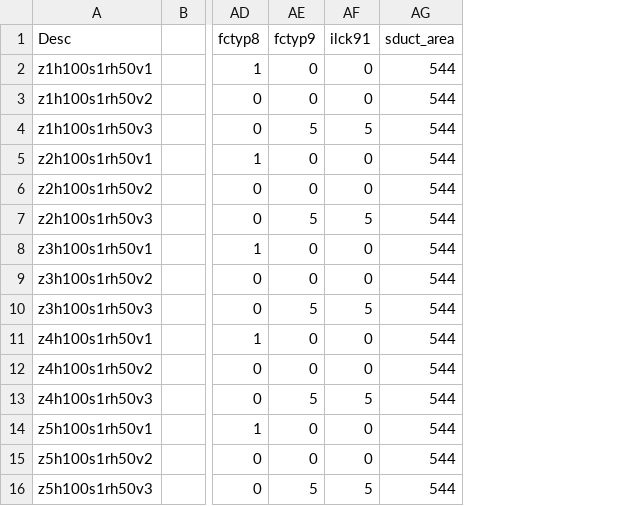
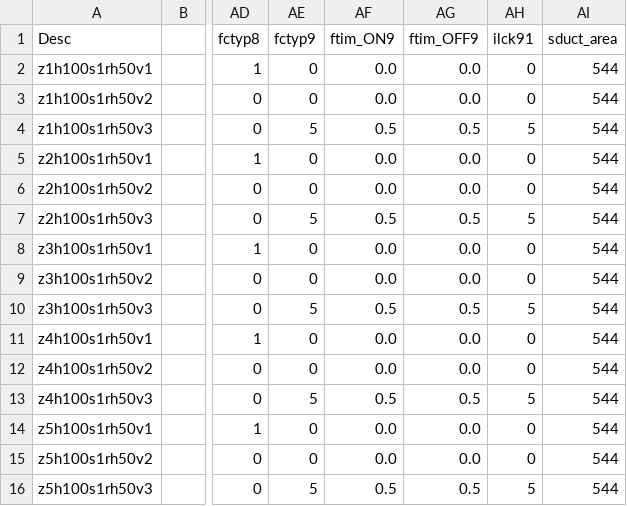
Before and after one commit to bergey/ASHRAE-RP-1449, a CSV file: sim-specs/s1h100.csv, drawn as a sheet; only a part is shown, gaps mark what is left out; the diff names each change by its address in the sheet, - before the commit and + after, or states it on an @@ line.

Commit message:
For HRV operation, ftim_??9 must be set; 0 for non-HRV runs

```diff
--- a/sim-specs/s1h100.csv
+++ b/sim-specs/s1h100.csv
+column AF (ftim_ON9), rows 2-16: 0.0 | 0.0 | 0.5 | 0.0 | 0.0 | 0.5 | 0.0 | 0.0 | 0.5 | 0.0 | 0.0 | 0.5 | 0.0 | 0.0 | 0.5
+column AG (ftim_OFF9), rows 2-16: 0.0 | 0.0 | 0.5 | 0.0 | 0.0 | 0.5 | 0.0 | 0.0 | 0.5 | 0.0 | 0.0 | 0.5 | 0.0 | 0.0 | 0.5
```
Also changed, not shown: sim-specs/s1h130.csv, sim-specs/s1h50.csv, 3 other files.
